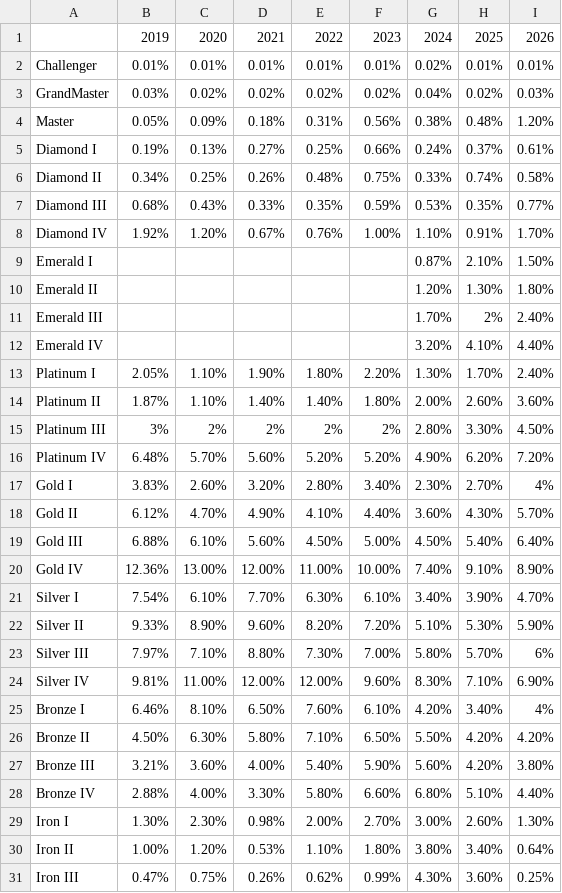
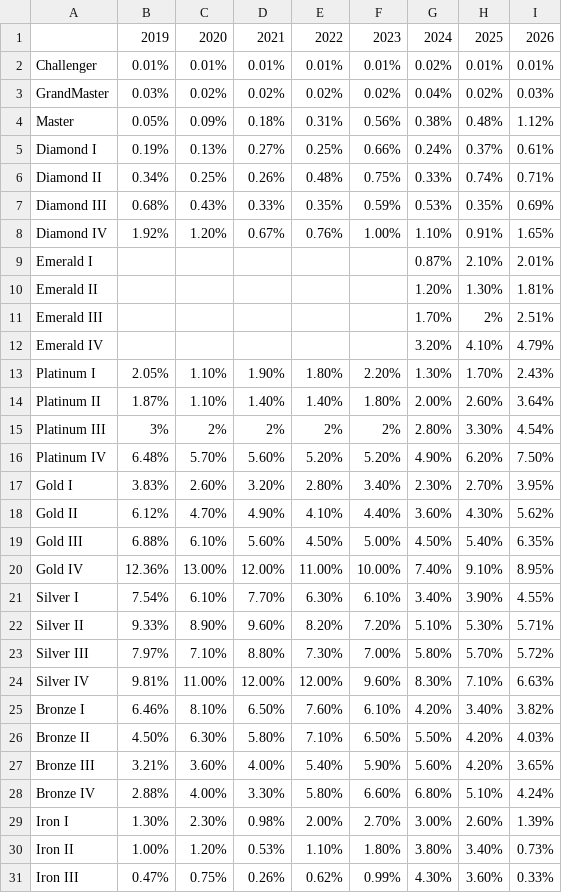
Before and after one commit to NextechLoL/timewinder, a CSV file: data/eu_ladder_historical.csv, drawn as a sheet; only a part is shown; the diff covers the shown part only.

```diff
--- a/data/eu_ladder_historical.csv
+++ b/data/eu_ladder_historical.csv
@@ -3,29 +3,29 @@ Challenger,0.01%,0.01%,0.01%,0.01%,0.01%,0.02%,0.01%,0.01%
 GrandMaster,0.03%,0.02%,0.02%,0.02%,0.02%,0.04%,0.02%,0.03%
-Master,0.05%,0.09%,0.18%,0.31%,0.56%,0.38%,0.48%,1.20%
+Master,0.05%,0.09%,0.18%,0.31%,0.56%,0.38%,0.48%,1.12%
 Diamond I,0.19%,0.13%,0.27%,0.25%,0.66%,0.24%,0.37%,0.61%
-Diamond II,0.34%,0.25%,0.26%,0.48%,0.75%,0.33%,0.74%,0.58%
-Diamond III,0.68%,0.43%,0.33%,0.35%,0.59%,0.53%,0.35%,0.77%
-Diamond IV,1.92%,1.20%,0.67%,0.76%,1.00%,1.10%,0.91%,1.70%
-Emerald I,,,,,,0.87%,2.10%,1.50%
-Emerald II,,,,,,1.20%,1.30%,1.80%
-Emerald III,,,,,,1.70%,2%,2.40%
-Emerald IV,,,,,,3.20%,4.10%,4.40%
-Platinum I,2.05%,1.10%,1.90%,1.80%,2.20%,1.30%,1.70%,2.40%
-Platinum II,1.87%,1.10%,1.40%,1.40%,1.80%,2.00%,2.60%,3.60%
-Platinum III,3%,2%,2%,2%,2%,2.80%,3.30%,4.50%
-Platinum IV,6.48%,5.70%,5.60%,5.20%,5.20%,4.90%,6.20%,7.20%
-Gold I,3.83%,2.60%,3.20%,2.80%,3.40%,2.30%,2.70%,4%
-Gold II,6.12%,4.70%,4.90%,4.10%,4.40%,3.60%,4.30%,5.70%
-Gold III,6.88%,6.10%,5.60%,4.50%,5.00%,4.50%,5.40%,6.40%
-Gold IV,12.36%,13.00%,12.00%,11.00%,10.00%,7.40%,9.10%,8.90%
-Silver I,7.54%,6.10%,7.70%,6.30%,6.10%,3.40%,3.90%,4.70%
-Silver II,9.33%,8.90%,9.60%,8.20%,7.20%,5.10%,5.30%,5.90%
-Silver III,7.97%,7.10%,8.80%,7.30%,7.00%,5.80%,5.70%,6%
-Silver IV,9.81%,11.00%,12.00%,12.00%,9.60%,8.30%,7.10%,6.90%
-Bronze I,6.46%,8.10%,6.50%,7.60%,6.10%,4.20%,3.40%,4%
-Bronze II,4.50%,6.30%,5.80%,7.10%,6.50%,5.50%,4.20%,4.20%
-Bronze III,3.21%,3.60%,4.00%,5.40%,5.90%,5.60%,4.20%,3.80%
-Bronze IV,2.88%,4.00%,3.30%,5.80%,6.60%,6.80%,5.10%,4.40%
-Iron I,1.30%,2.30%,0.98%,2.00%,2.70%,3.00%,2.60%,1.30%
-Iron II,1.00%,1.20%,0.53%,1.10%,1.80%,3.80%,3.40%,0.64%
-Iron III,0.47%,0.75%,0.26%,0.62%,0.99%,4.30%,3.60%,0.25%
+Diamond II,0.34%,0.25%,0.26%,0.48%,0.75%,0.33%,0.74%,0.71%
+Diamond III,0.68%,0.43%,0.33%,0.35%,0.59%,0.53%,0.35%,0.69%
+Diamond IV,1.92%,1.20%,0.67%,0.76%,1.00%,1.10%,0.91%,1.65%
+Emerald I,,,,,,0.87%,2.10%,2.01%
+Emerald II,,,,,,1.20%,1.30%,1.81%
+Emerald III,,,,,,1.70%,2%,2.51%
+Emerald IV,,,,,,3.20%,4.10%,4.79%
+Platinum I,2.05%,1.10%,1.90%,1.80%,2.20%,1.30%,1.70%,2.43%
+Platinum II,1.87%,1.10%,1.40%,1.40%,1.80%,2.00%,2.60%,3.64%
+Platinum III,3%,2%,2%,2%,2%,2.80%,3.30%,4.54%
+Platinum IV,6.48%,5.70%,5.60%,5.20%,5.20%,4.90%,6.20%,7.50%
+Gold I,3.83%,2.60%,3.20%,2.80%,3.40%,2.30%,2.70%,3.95%
+Gold II,6.12%,4.70%,4.90%,4.10%,4.40%,3.60%,4.30%,5.62%
+Gold III,6.88%,6.10%,5.60%,4.50%,5.00%,4.50%,5.40%,6.35%
+Gold IV,12.36%,13.00%,12.00%,11.00%,10.00%,7.40%,9.10%,8.95%
+Silver I,7.54%,6.10%,7.70%,6.30%,6.10%,3.40%,3.90%,4.55%
+Silver II,9.33%,8.90%,9.60%,8.20%,7.20%,5.10%,5.30%,5.71%
+Silver III,7.97%,7.10%,8.80%,7.30%,7.00%,5.80%,5.70%,5.72%
+Silver IV,9.81%,11.00%,12.00%,12.00%,9.60%,8.30%,7.10%,6.63%
+Bronze I,6.46%,8.10%,6.50%,7.60%,6.10%,4.20%,3.40%,3.82%
+Bronze II,4.50%,6.30%,5.80%,7.10%,6.50%,5.50%,4.20%,4.03%
+Bronze III,3.21%,3.60%,4.00%,5.40%,5.90%,5.60%,4.20%,3.65%
+Bronze IV,2.88%,4.00%,3.30%,5.80%,6.60%,6.80%,5.10%,4.24%
+Iron I,1.30%,2.30%,0.98%,2.00%,2.70%,3.00%,2.60%,1.39%
+Iron II,1.00%,1.20%,0.53%,1.10%,1.80%,3.80%,3.40%,0.73%
+Iron III,0.47%,0.75%,0.26%,0.62%,0.99%,4.30%,3.60%,0.33%
```
Also changed, not shown: 1 edited cell elsewhere in this file, data/euw_snapshot.csv, data/na_ladder_historical.csv, 9 other files.
